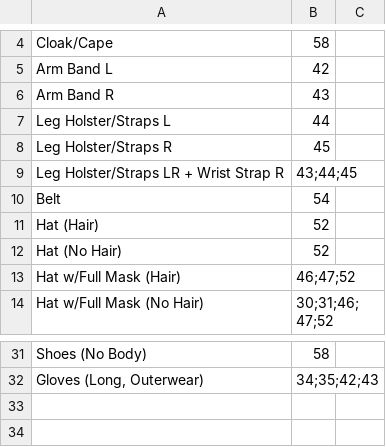
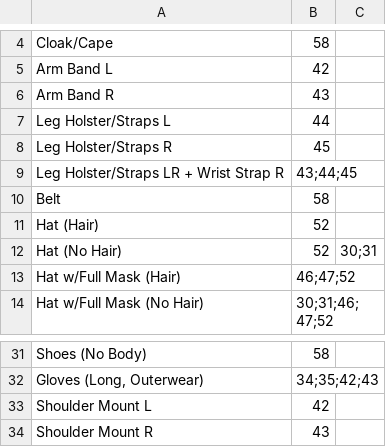
Before and after one commit to saltycricket/scscd, a CSV file: res/F4SE/Plugins/scscd/taxonomy/scscd_official/accessories.csv, drawn as a sheet; only a part is shown, gaps mark what is left out.

```diff
--- a/res/F4SE/Plugins/scscd/taxonomy/scscd_official/accessories.csv
+++ b/res/F4SE/Plugins/scscd/taxonomy/scscd_official/accessories.csv
@@ -9,5 +9,5 @@ Leg Holster/Straps R,45,
 Leg Holster/Straps LR + Wrist Strap R,43;44;45,
-Belt,54,
+Belt,58,
 Hat (Hair),52,
-Hat (No Hair),52,
+Hat (No Hair),52,30;31
 Hat w/Full Mask (Hair),46;47;52,
@@ -32 +32,3 @@ Shoes (No Body),58,
 "Gloves (Long, Outerwear)",34;35;42;43,
+Shoulder Mount L,42,
+Shoulder Mount R,43,
```
Also changed, not shown: res/F4SE/Plugins/scscd/taxonomy/scscd_official/full_outfits.csv, 1 other file.
